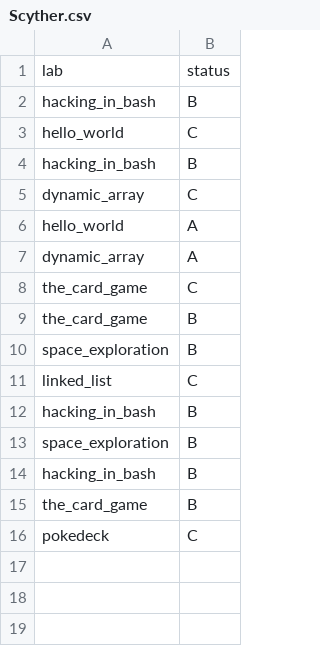
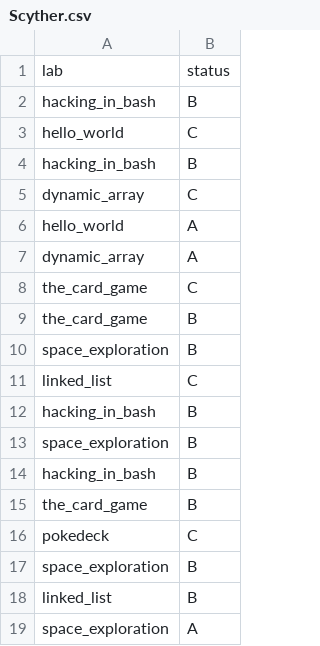
Before and after one commit to ptal/pf2-summer-2023, a CSV file: Scyther.csv, drawn as a sheet.

Commit message:
15/05 - corrections for space exploration, linked list and binary tree

```diff
--- a/Scyther.csv
+++ b/Scyther.csv
@@ -16 +16,4 @@ the_card_game, B
 pokedeck, C
+space_exploration, B
+linked_list, B
+space_exploration, A
```
Also changed, not shown: Electabuzz.csv, Horsea.csv, 18 other files.
